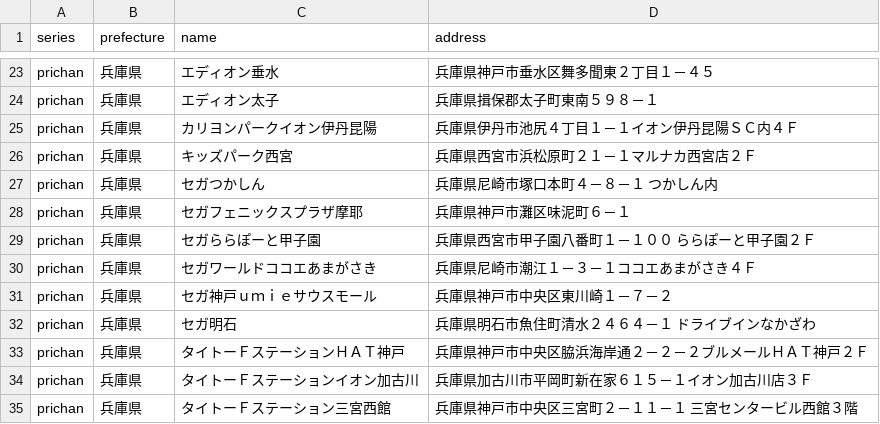
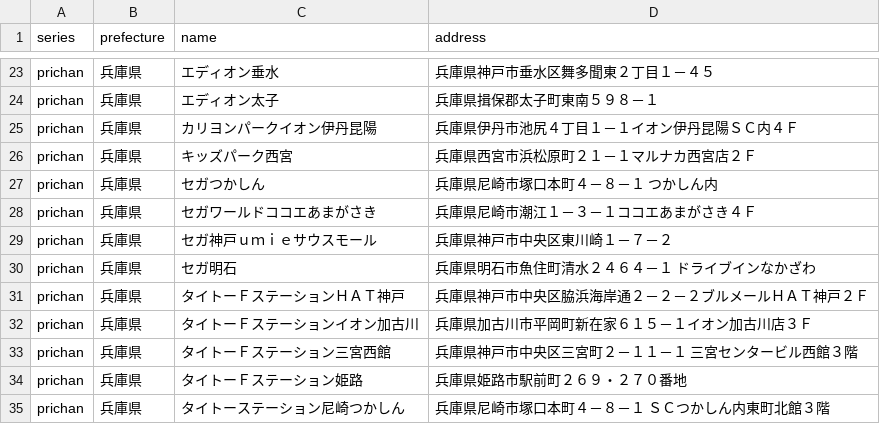
Before and after one commit to prickathon/prismdb, a CSV file: _data/shop/prichan_hyogo.csv, drawn as a sheet; only a part is shown, gaps mark what is left out; the shorter side is filled out with more unchanged rows; the diff names each change by its address in the sheet, - before the commit and + after, or states it on an @@ line.

```diff
--- a/_data/shop/prichan_hyogo.csv
+++ b/_data/shop/prichan_hyogo.csv
-row 28: prichan | 兵庫県 | セガフェニックスプラザ摩耶 | 兵庫県神戸市灘区味泥町６－１
-row 29: prichan | 兵庫県 | セガららぽーと甲子園 | 兵庫県西宮市甲子園八番町１－１００ ららぽーと甲子園２Ｆ
```
Also changed, not shown: _data/shop/prichan_aichi.csv, _data/shop/prichan_miyagi.csv, 6 other files.
